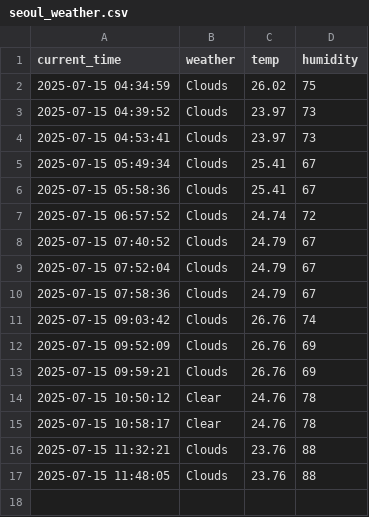
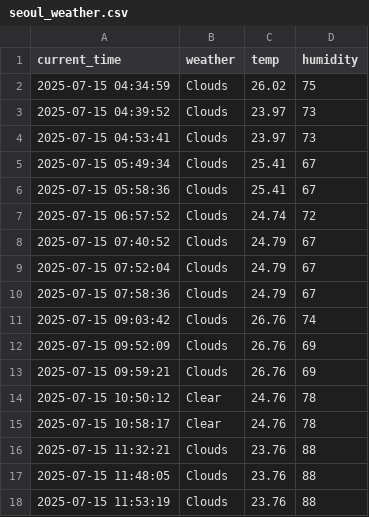
Before and after one commit to changimbap/seoul_weather_5_m, a CSV file: seoul_weather.csv, drawn as a sheet; the diff names each change by its address in the sheet, - before the commit and + after, or states it on an @@ line.

```diff
--- a/seoul_weather.csv
+++ b/seoul_weather.csv
+row 18: 2025-07-15 11:53:19 | Clouds | 23.76 | 88
```
